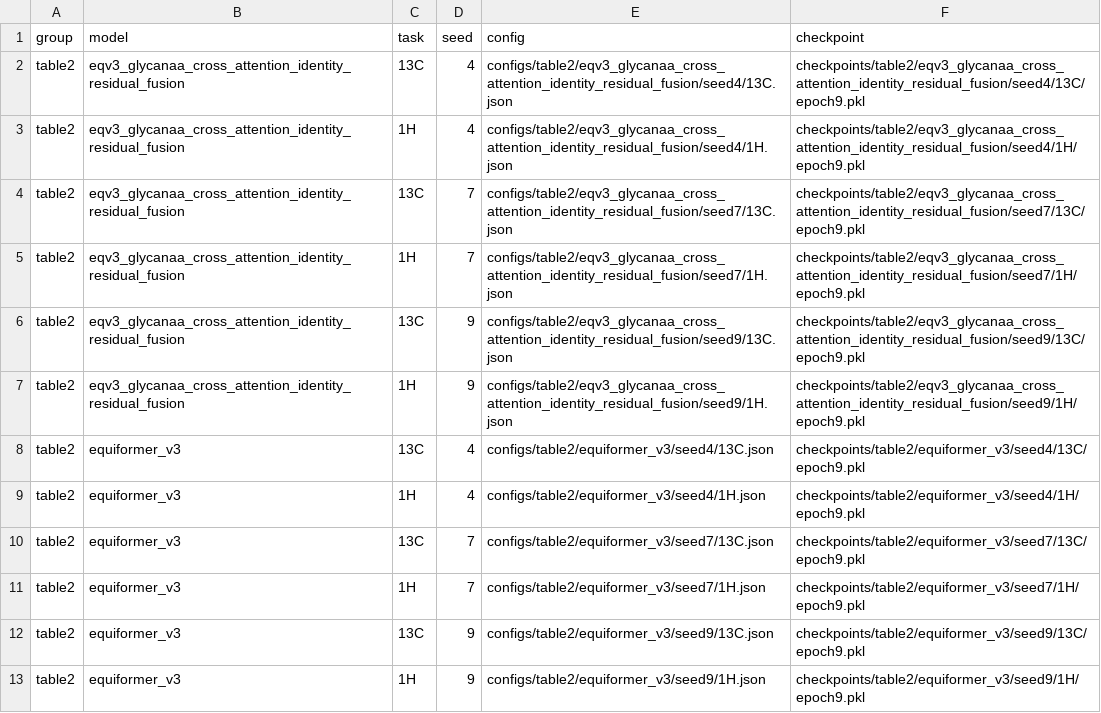
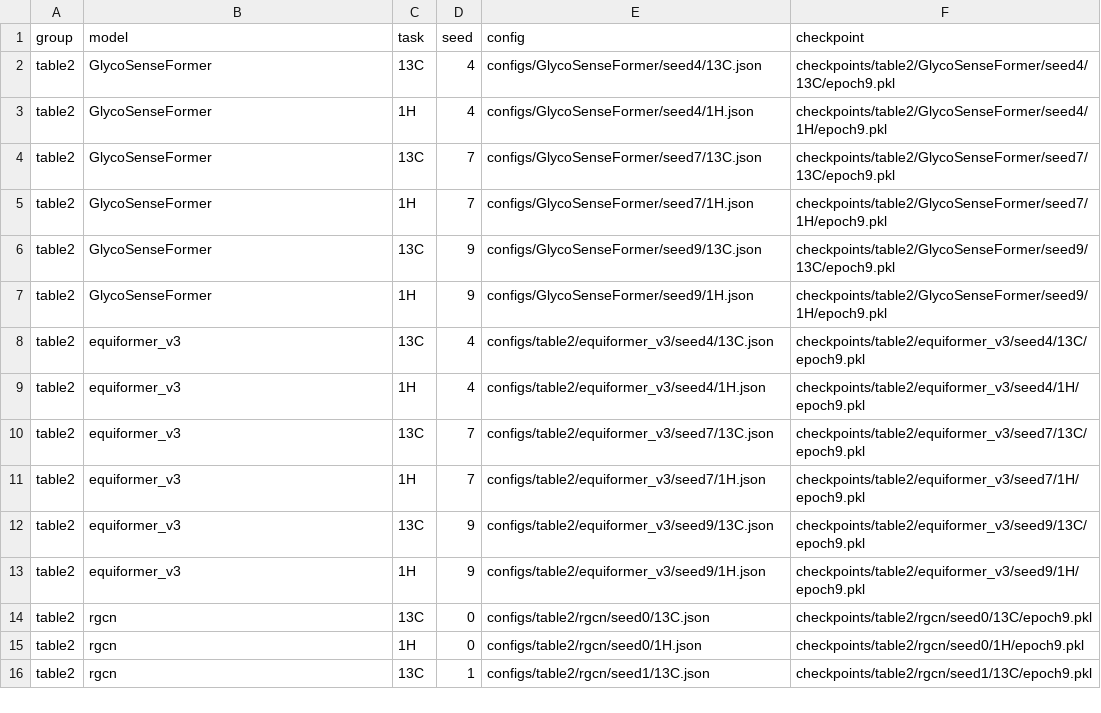
Before and after one commit to GlycoSenseFormer/GlycoSenseFormer, a CSV file: configs/legacy_runs.csv, drawn as a sheet; only a part is shown; the shorter side is filled out with more unchanged rows.

Commit message:
Standardize the published GlycoSenseFormer model name

```diff
--- a/configs/legacy_runs.csv
+++ b/configs/legacy_runs.csv
@@ -1,8 +1,8 @@
 group,model,task,seed,config,checkpoint
-table2,eqv3_glycanaa_cross_attention_identity_residual_fusion,13C,4,configs/table2/eqv3_glycanaa_cross_attention_identity_residual_fusion/seed4/13C.json,checkpoints/table2/eqv3_glycanaa_cross_attention_identity_residual_fusion/seed4/13C/epoch9.pkl
-table2,eqv3_glycanaa_cross_attention_identity_residual_fusion,1H,4,configs/table2/eqv3_glycanaa_cross_attention_identity_residual_fusion/seed4/1H.json,checkpoints/table2/eqv3_glycanaa_cross_attention_identity_residual_fusion/seed4/1H/epoch9.pkl
-table2,eqv3_glycanaa_cross_attention_identity_residual_fusion,13C,7,configs/table2/eqv3_glycanaa_cross_attention_identity_residual_fusion/seed7/13C.json,checkpoints/table2/eqv3_glycanaa_cross_attention_identity_residual_fusion/seed7/13C/epoch9.pkl
-table2,eqv3_glycanaa_cross_attention_identity_residual_fusion,1H,7,configs/table2/eqv3_glycanaa_cross_attention_identity_residual_fusion/seed7/1H.json,checkpoints/table2/eqv3_glycanaa_cross_attention_identity_residual_fusion/seed7/1H/epoch9.pkl
-table2,eqv3_glycanaa_cross_attention_identity_residual_fusion,13C,9,configs/table2/eqv3_glycanaa_cross_attention_identity_residual_fusion/seed9/13C.json,checkpoints/table2/eqv3_glycanaa_cross_attention_identity_residual_fusion/seed9/13C/epoch9.pkl
-table2,eqv3_glycanaa_cross_attention_identity_residual_fusion,1H,9,configs/table2/eqv3_glycanaa_cross_attention_identity_residual_fusion/seed9/1H.json,checkpoints/table2/eqv3_glycanaa_cross_attention_identity_residual_fusion/seed9/1H/epoch9.pkl
+table2,GlycoSenseFormer,13C,4,configs/GlycoSenseFormer/seed4/13C.json,checkpoints/table2/GlycoSenseFormer/seed4/13C/epoch9.pkl
+table2,GlycoSenseFormer,1H,4,configs/GlycoSenseFormer/seed4/1H.json,checkpoints/table2/GlycoSenseFormer/seed4/1H/epoch9.pkl
+table2,GlycoSenseFormer,13C,7,configs/GlycoSenseFormer/seed7/13C.json,checkpoints/table2/GlycoSenseFormer/seed7/13C/epoch9.pkl
+table2,GlycoSenseFormer,1H,7,configs/GlycoSenseFormer/seed7/1H.json,checkpoints/table2/GlycoSenseFormer/seed7/1H/epoch9.pkl
+table2,GlycoSenseFormer,13C,9,configs/GlycoSenseFormer/seed9/13C.json,checkpoints/table2/GlycoSenseFormer/seed9/13C/epoch9.pkl
+table2,GlycoSenseFormer,1H,9,configs/GlycoSenseFormer/seed9/1H.json,checkpoints/table2/GlycoSenseFormer/seed9/1H/epoch9.pkl
 table2,equiformer_v3,13C,4,configs/table2/equiformer_v3/seed4/13C.json,checkpoints/table2/equiformer_v3/seed4/13C/epoch9.pkl
```
Also changed, not shown: 27 other files.
